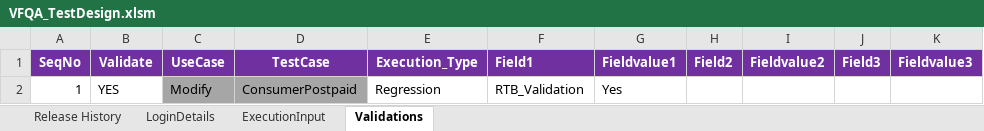
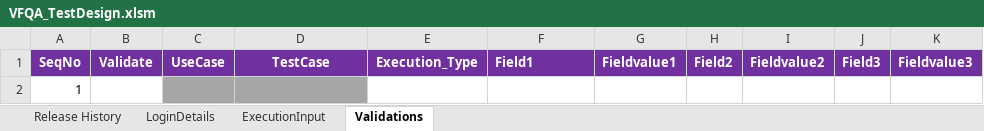
Before and after one commit to imran0404y/Vodafone_QAR, an Excel workbook: Framework/Directory/VFQA_TestDesign.xlsm, sheet Validations, drawn as a sheet; values as stored, in another font and other column widths than the file's, no borders; removed rows and columns are numbered as before the commit, all else as after; the diff names each change by its address in the sheet, - before the commit and + after, or states it on an @@ line.

```diff
--- a/Framework/Directory/VFQA_TestDesign.xlsm (sheet Validations)
+++ b/Framework/Directory/VFQA_TestDesign.xlsm (sheet Validations)
-row 2: 1 | YES | Modify | ConsumerPostpaid | Regression | RTB_Validation | Yes
+row 2: 1
```
Also changed, not shown: sheet ExecutionInput, sheet LoginDetails, Framework/Storage/StoreDB.xlsx, 2 other files.
